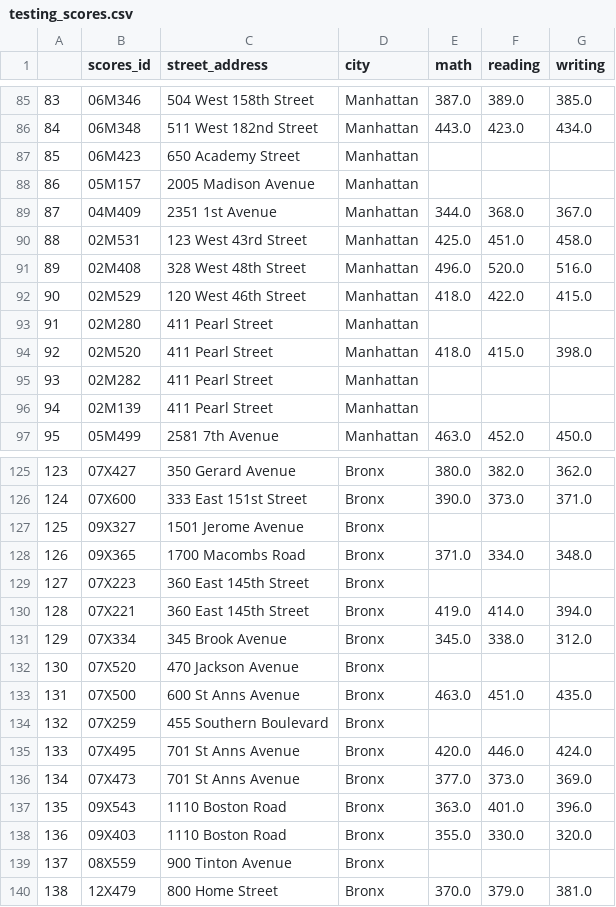
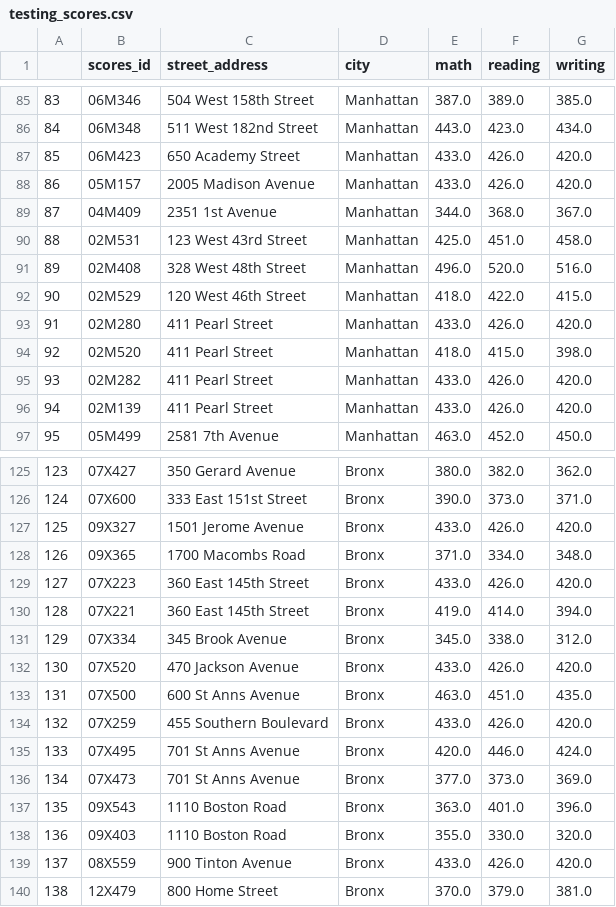
Before and after one commit to ahmedsaleh17/ETL-and-ELT-in-Python, a CSV file: data-sources/testing_scores.csv, drawn as a sheet; only a part is shown, gaps mark what is left out; the diff covers the shown part only.

```diff
--- a/data-sources/testing_scores.csv
+++ b/data-sources/testing_scores.csv
@@ -86,4 +86,4 @@
 84,06M348,511 West 182nd Street,Manhattan,443.0,423.0,434.0
-85,06M423,650 Academy Street,Manhattan,,,
-86,05M157,2005 Madison Avenue,Manhattan,,,
+85,06M423,650 Academy Street,Manhattan,433.0,426.0,420.0
+86,05M157,2005 Madison Avenue,Manhattan,433.0,426.0,420.0
 87,04M409,2351 1st Avenue,Manhattan,344.0,368.0,367.0
@@ -92,6 +92,6 @@
 90,02M529,120 West 46th Street,Manhattan,418.0,422.0,415.0
-91,02M280,411 Pearl Street,Manhattan,,,
+91,02M280,411 Pearl Street,Manhattan,433.0,426.0,420.0
 92,02M520,411 Pearl Street,Manhattan,418.0,415.0,398.0
-93,02M282,411 Pearl Street,Manhattan,,,
-94,02M139,411 Pearl Street,Manhattan,,,
+93,02M282,411 Pearl Street,Manhattan,433.0,426.0,420.0
+94,02M139,411 Pearl Street,Manhattan,433.0,426.0,420.0
 95,05M499,2581 7th Avenue,Manhattan,463.0,452.0,450.0
@@ -126,10 +126,10 @@
 124,07X600,333 East 151st Street,Bronx,390.0,373.0,371.0
-125,09X327,1501 Jerome Avenue,Bronx,,,
+125,09X327,1501 Jerome Avenue,Bronx,433.0,426.0,420.0
 126,09X365,1700 Macombs Road,Bronx,371.0,334.0,348.0
-127,07X223,360 East 145th Street,Bronx,,,
+127,07X223,360 East 145th Street,Bronx,433.0,426.0,420.0
 128,07X221,360 East 145th Street,Bronx,419.0,414.0,394.0
 129,07X334,345 Brook Avenue,Bronx,345.0,338.0,312.0
-130,07X520,470 Jackson Avenue,Bronx,,,
+130,07X520,470 Jackson Avenue,Bronx,433.0,426.0,420.0
 131,07X500,600 St Anns Avenue,Bronx,463.0,451.0,435.0
-132,07X259,455 Southern Boulevard,Bronx,,,
+132,07X259,455 Southern Boulevard,Bronx,433.0,426.0,420.0
 133,07X495,701 St Anns Avenue,Bronx,420.0,446.0,424.0
@@ -138,3 +138,3 @@
 136,09X403,1110 Boston Road,Bronx,355.0,330.0,320.0
-137,08X559,900 Tinton Avenue,Bronx,,,
+137,08X559,900 Tinton Avenue,Bronx,433.0,426.0,420.0
 138,12X479,800 Home Street,Bronx,370.0,379.0,381.0
```
Also changed, not shown: 78 edited cells elsewhere in this file, 3 other files.
